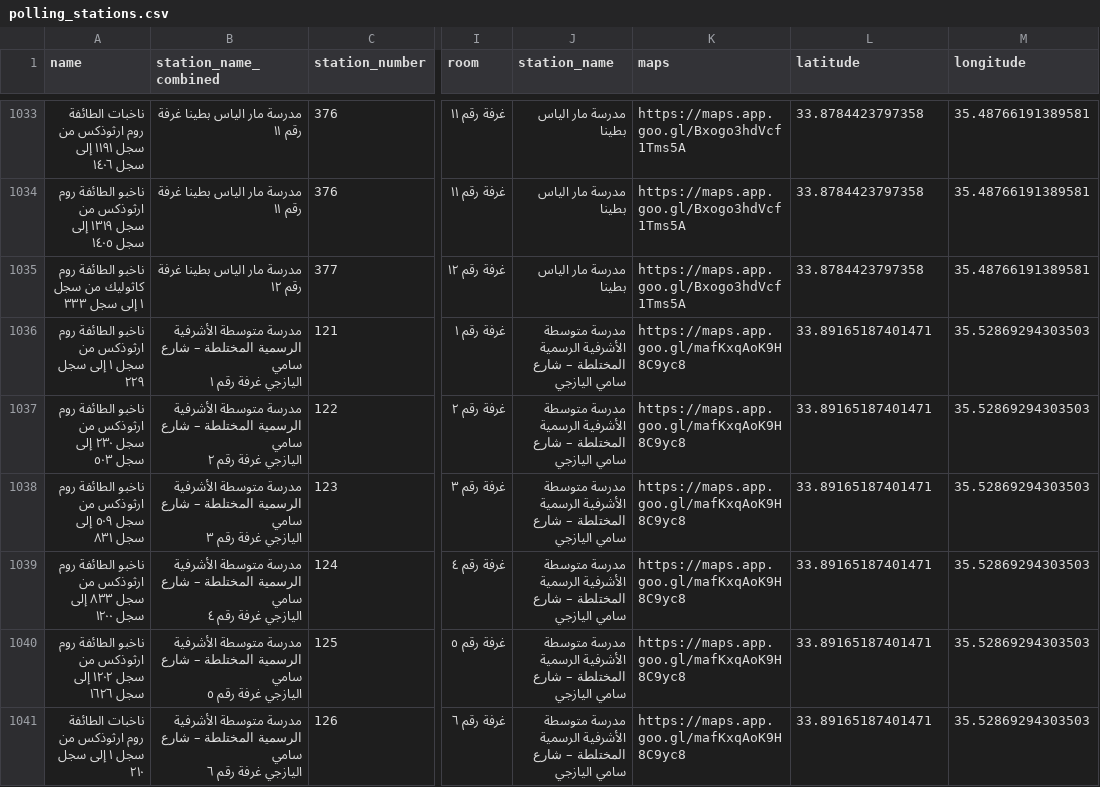
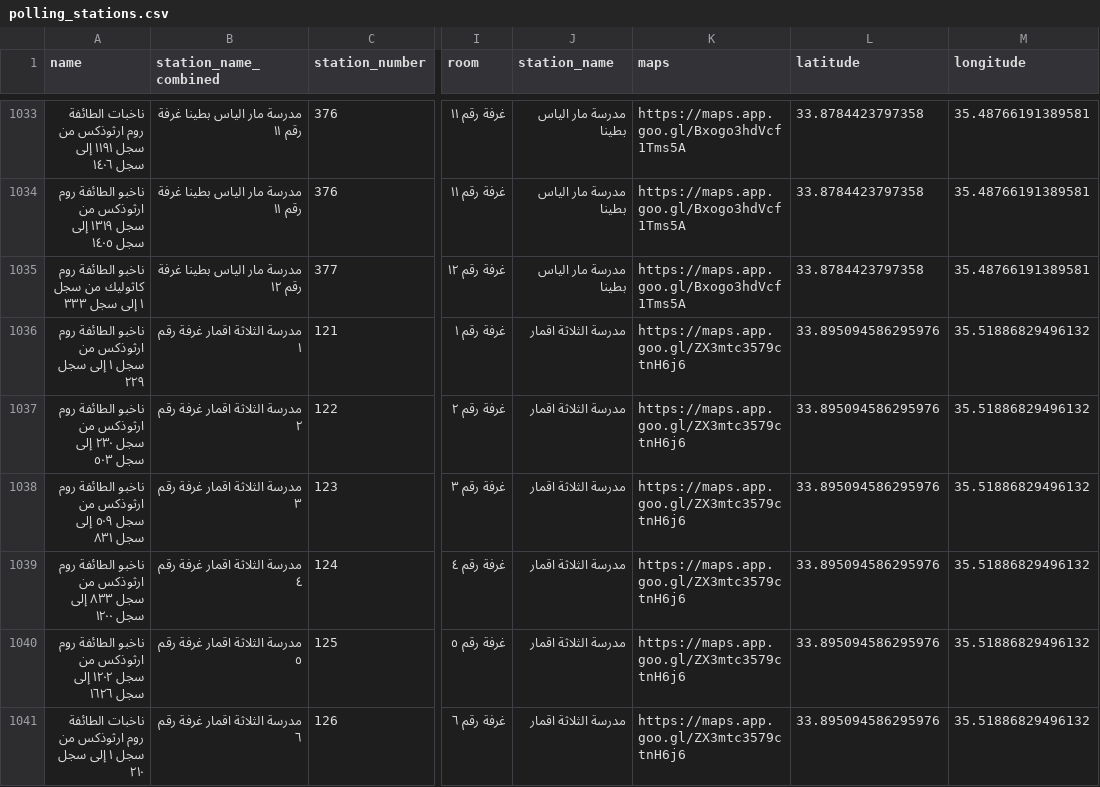
Before and after one commit to kamicut/vote-here-2025, a CSV file: public/polling_stations.csv, drawn as a sheet; only a part is shown, gaps mark what is left out; ↵ is a line break in a cell; the diff covers the shown part only; the diff names each change by its address in the sheet, - before the commit and + after, or states it on an @@ line.

```diff
--- a/public/polling_stations.csv
+++ b/public/polling_stations.csv
-B1036 (station_name_combined): مدرسة متوسطة الأشرفية الرسمية المختلطة – شارع سامي ↵ اليازجي غرفة رقم…
+B1036 (station_name_combined): مدرسة الثلاثة اقمار غرفة رقم…
-J1036:J1041 (station_name): مدرسة متوسطة الأشرفية الرسمية المختلطة – شارع سامي اليازجي
+J1036:J1041 (station_name): مدرسة الثلاثة اقمار
-K1036:K1041 (maps): https://maps.app.goo.gl/mafKxqAoK9H8C9yc8
+K1036:K1041 (maps): https://maps.app.goo.gl/ZX3mtc3579ctnH6j6
-L1036:L1041 (latitude): 33.89165187401471
+L1036:L1041 (latitude): 33.895094586295976
-M1036:M1041 (longitude): 35.52869294303503
+M1036:M1041 (longitude): 35.51886829496132
-B1037 (station_name_combined): مدرسة متوسطة الأشرفية الرسمية المختلطة – شارع سامي ↵ اليازجي غرفة رقم…
+B1037 (station_name_combined): مدرسة الثلاثة اقمار غرفة رقم…
-B1038 (station_name_combined): مدرسة متوسطة الأشرفية الرسمية المختلطة – شارع سامي ↵ اليازجي غرفة رقم…
+B1038 (station_name_combined): مدرسة الثلاثة اقمار غرفة رقم…
-B1039 (station_name_combined): مدرسة متوسطة الأشرفية الرسمية المختلطة – شارع سامي ↵ اليازجي غرفة رقم…
+B1039 (station_name_combined): مدرسة الثلاثة اقمار غرفة رقم…
-B1040 (station_name_combined): مدرسة متوسطة الأشرفية الرسمية المختلطة – شارع سامي ↵ اليازجي غرفة رقم…
+B1040 (station_name_combined): مدرسة الثلاثة اقمار غرفة رقم…
-B1041 (station_name_combined): مدرسة متوسطة الأشرفية الرسمية المختلطة – شارع سامي ↵ اليازجي غرفة رقم…
+B1041 (station_name_combined): مدرسة الثلاثة اقمار غرفة رقم…
```
Also changed, not shown: 115 edited cells elsewhere in this file, public/polling_stations_simple.csv, 1 other file.
